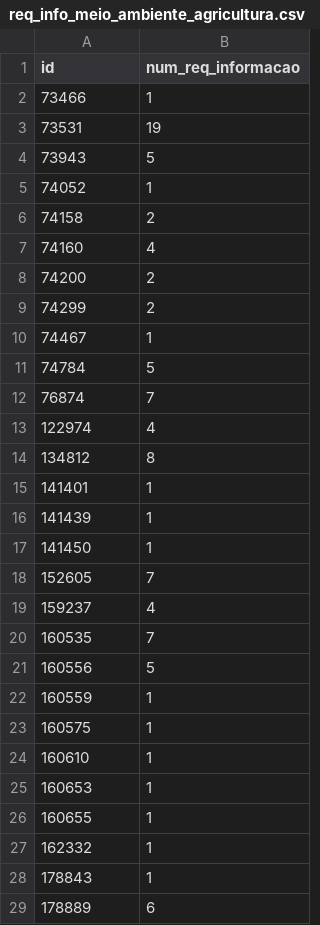
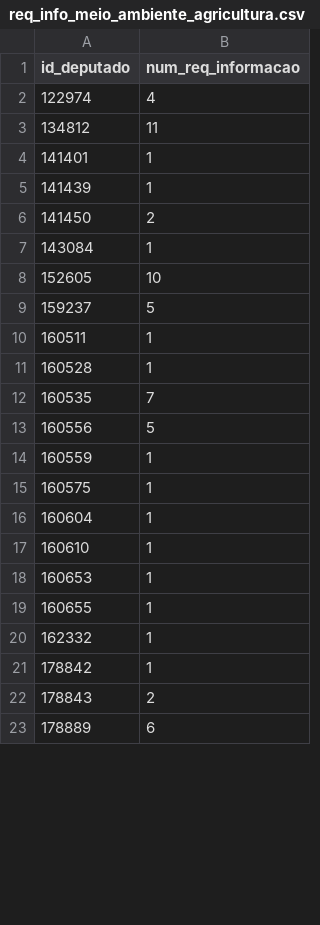
Before and after one commit to parlametria/perfil-parlamentar-dados, a CSV file: parlametria/raw_data/autorias/req_info_meio_ambiente_agricultura.csv, drawn as a sheet; only a part is shown; the diff covers the shown part only.

```diff
--- a/parlametria/raw_data/autorias/req_info_meio_ambiente_agricultura.csv
+++ b/parlametria/raw_data/autorias/req_info_meio_ambiente_agricultura.csv
@@ -1,20 +1,12 @@
-id,num_req_informacao
-73466,1
-73531,19
-73943,5
-74052,1
-74158,2
-74160,4
-74200,2
-74299,2
-74467,1
-74784,5
-76874,7
+id_deputado,num_req_informacao
 122974,4
-134812,8
+134812,11
 141401,1
 141439,1
-141450,1
-152605,7
-159237,4
+141450,2
+143084,1
+152605,10
+159237,5
+160511,1
+160528,1
 160535,7
@@ -23,2 +15,3 @@ id,num_req_informacao
 160575,1
+160604,1
 160610,1
@@ -27,3 +20,4 @@ id,num_req_informacao
 162332,1
-178843,1
+178842,1
+178843,2
 178889,6
```
Also changed, not shown: 22 added rows and 18 edited cells elsewhere in this file, 6 other files.
